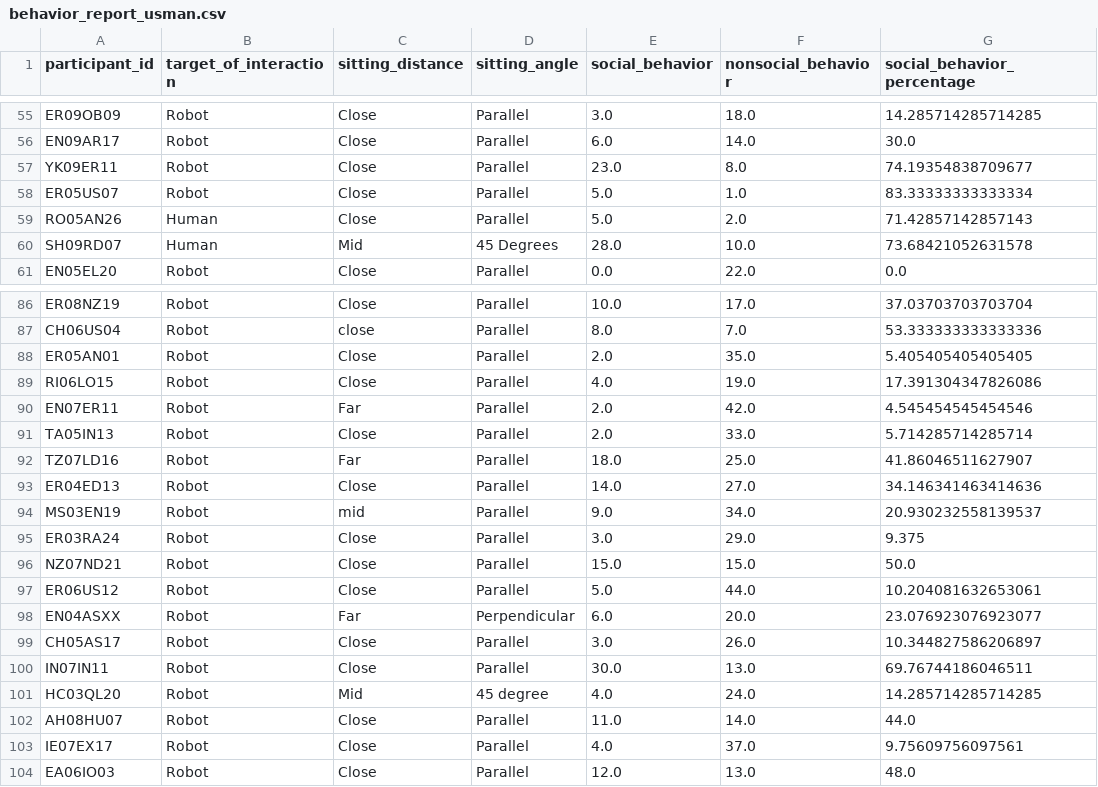
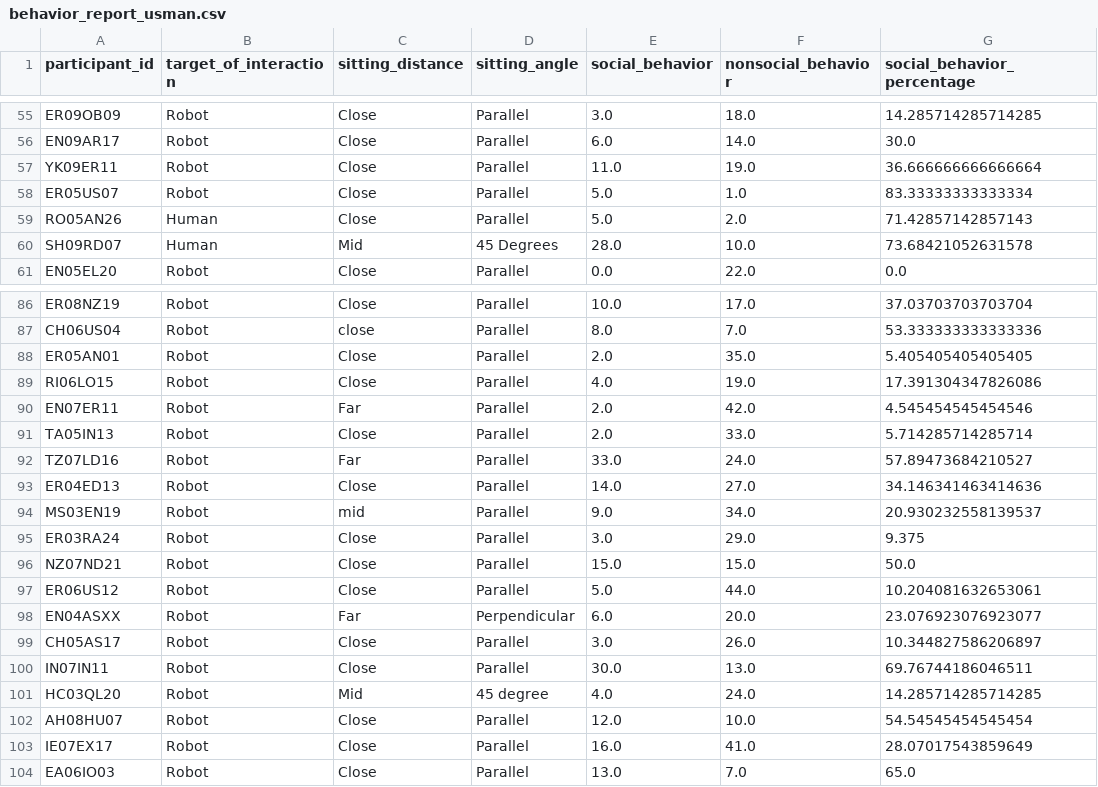
Before and after one commit to EANadim/Master-Project, a CSV file: behavior_report_usman.csv, drawn as a sheet; only a part is shown, gaps mark what is left out.

```diff
--- a/behavior_report_usman.csv
+++ b/behavior_report_usman.csv
@@ -56,3 +56,3 @@ ER09OB09,Robot,Close,Parallel,3.0,18.0,14.285714285714285
 EN09AR17,Robot,Close,Parallel,6.0,14.0,30.0
-YK09ER11,Robot,Close,Parallel,23.0,8.0,74.19354838709677
+YK09ER11,Robot,Close,Parallel,11.0,19.0,36.666666666666664
 ER05US07,Robot,Close,Parallel,5.0,1.0,83.33333333333334
@@ -91,3 +91,3 @@ EN07ER11,Robot,Far,Parallel,2.0,42.0,4.545454545454546
 TA05IN13,Robot,Close,Parallel,2.0,33.0,5.714285714285714
-TZ07LD16,Robot,Far,Parallel,18.0,25.0,41.86046511627907
+TZ07LD16,Robot,Far,Parallel,33.0,24.0,57.89473684210527
 ER04ED13,Robot,Close,Parallel,14.0,27.0,34.146341463414636
@@ -101,4 +101,4 @@ IN07IN11,Robot,Close,Parallel,30.0,13.0,69.76744186046511
 HC03QL20,Robot,Mid,45 degree,4.0,24.0,14.285714285714285
-AH08HU07,Robot,Close,Parallel,11.0,14.0,44.0
-IE07EX17,Robot,Close,Parallel,4.0,37.0,9.75609756097561
-EA06IO03,Robot,Close,Parallel,12.0,13.0,48.0
+AH08HU07,Robot,Close,Parallel,12.0,10.0,54.54545454545454
+IE07EX17,Robot,Close,Parallel,16.0,41.0,28.07017543859649
+EA06IO03,Robot,Close,Parallel,13.0,7.0,65.0
```
Also changed, not shown: behavior_report_ehtesham.csv, ranked_social_behavior_deviation.csv, 2 other files.
